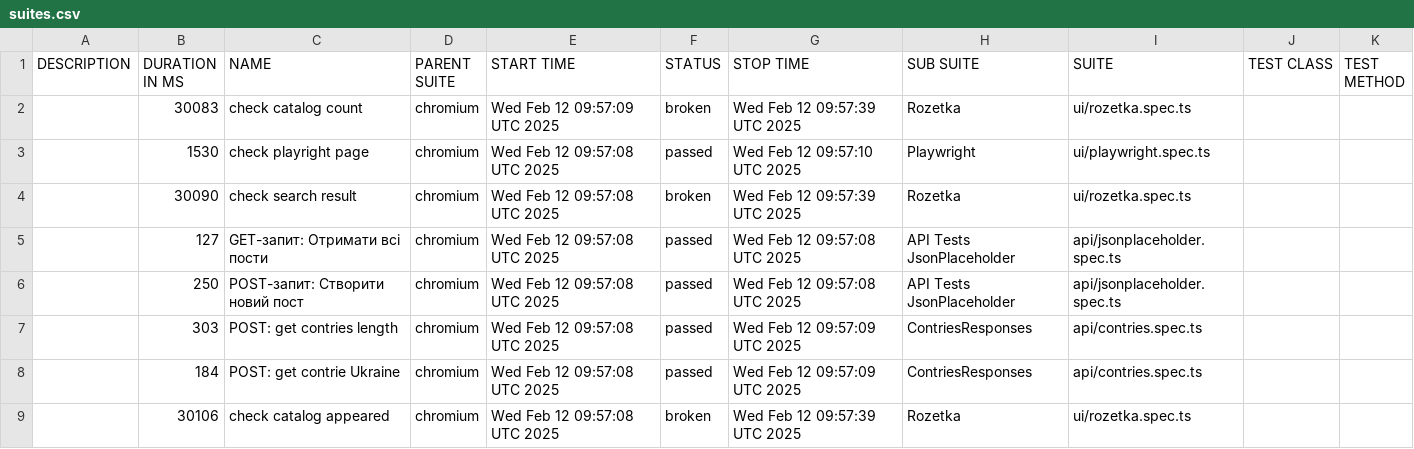
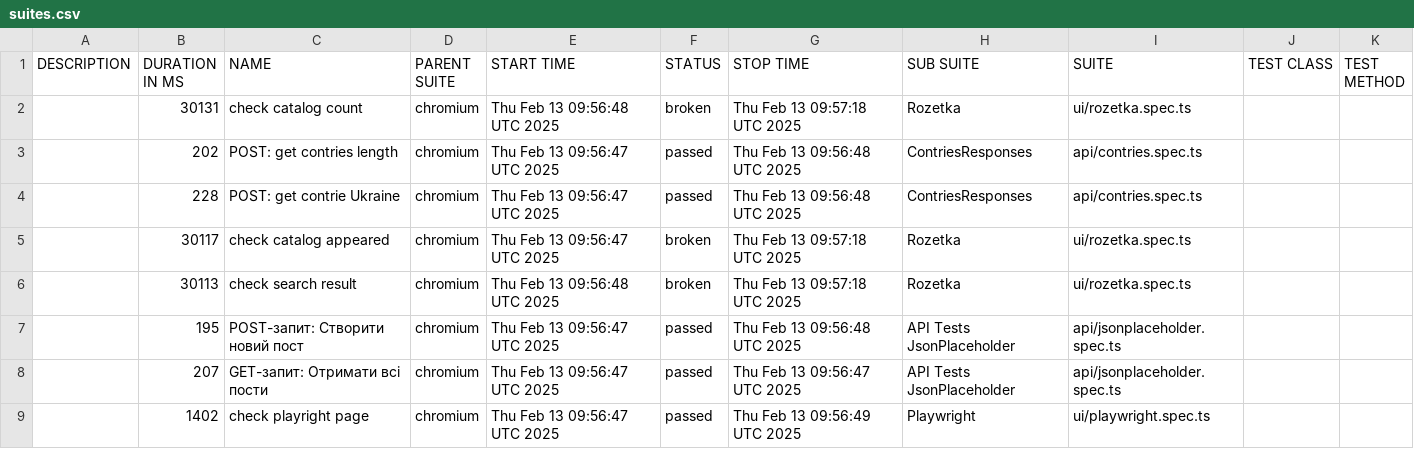
Before and after one commit to Vanecheek/new_IVAN_tests_playwrite, a CSV file: data/suites.csv, drawn as a sheet.

```diff
--- a/data/suites.csv
+++ b/data/suites.csv
@@ -1,9 +1,9 @@
 "DESCRIPTION","DURATION IN MS","NAME","PARENT SUITE","START TIME","STATUS","STOP TIME","SUB SUITE","SUITE","TEST CLASS","TEST METHOD"
-"","30083","check catalog count","chromium","Wed Feb 12 09:57:09 UTC 2025","broken","Wed Feb 12 09:57:39 UTC 2025","Rozetka","ui/rozetka.spec.ts","",""
-"","1530","check playright page","chromium","Wed Feb 12 09:57:08 UTC 2025","passed","Wed Feb 12 09:57:10 UTC 2025","Playwright","ui/playwright.spec.ts","",""
-"","30090","check search result","chromium","Wed Feb 12 09:57:08 UTC 2025","broken","Wed Feb 12 09:57:39 UTC 2025","Rozetka","ui/rozetka.spec.ts","",""
-"","127","GET-запит: Отримати всі пости","chromium","Wed Feb 12 09:57:08 UTC 2025","passed","Wed Feb 12 09:57:08 UTC 2025","API Tests JsonPlaceholder","api/jsonplaceholder.spec.ts","",""
-"","250","POST-запит: Створити новий пост","chromium","Wed Feb 12 09:57:08 UTC 2025","passed","Wed Feb 12 09:57:08 UTC 2025","API Tests JsonPlaceholder","api/jsonplaceholder.spec.ts","",""
-"","303","POST: get contries length","chromium","Wed Feb 12 09:57:08 UTC 2025","passed","Wed Feb 12 09:57:09 UTC 2025","ContriesResponses","api/contries.spec.ts","",""
-"","184","POST: get contrie Ukraine","chromium","Wed Feb 12 09:57:08 UTC 2025","passed","Wed Feb 12 09:57:09 UTC 2025","ContriesResponses","api/contries.spec.ts","",""
-"","30106","check catalog appeared","chromium","Wed Feb 12 09:57:08 UTC 2025","broken","Wed Feb 12 09:57:39 UTC 2025","Rozetka","ui/rozetka.spec.ts","",""
+"","30131","check catalog count","chromium","Thu Feb 13 09:56:48 UTC 2025","broken","Thu Feb 13 09:57:18 UTC 2025","Rozetka","ui/rozetka.spec.ts","",""
+"","202","POST: get contries length","chromium","Thu Feb 13 09:56:47 UTC 2025","passed","Thu Feb 13 09:56:48 UTC 2025","ContriesResponses","api/contries.spec.ts","",""
+"","228","POST: get contrie Ukraine","chromium","Thu Feb 13 09:56:47 UTC 2025","passed","Thu Feb 13 09:56:48 UTC 2025","ContriesResponses","api/contries.spec.ts","",""
+"","30117","check catalog appeared","chromium","Thu Feb 13 09:56:47 UTC 2025","broken","Thu Feb 13 09:57:18 UTC 2025","Rozetka","ui/rozetka.spec.ts","",""
+"","30113","check search result","chromium","Thu Feb 13 09:56:48 UTC 2025","broken","Thu Feb 13 09:57:18 UTC 2025","Rozetka","ui/rozetka.spec.ts","",""
+"","195","POST-запит: Створити новий пост","chromium","Thu Feb 13 09:56:47 UTC 2025","passed","Thu Feb 13 09:56:48 UTC 2025","API Tests JsonPlaceholder","api/jsonplaceholder.spec.ts","",""
+"","207","GET-запит: Отримати всі пости","chromium","Thu Feb 13 09:56:47 UTC 2025","passed","Thu Feb 13 09:56:47 UTC 2025","API Tests JsonPlaceholder","api/jsonplaceholder.spec.ts","",""
+"","1402","check playright page","chromium","Thu Feb 13 09:56:47 UTC 2025","passed","Thu Feb 13 09:56:49 UTC 2025","Playwright","ui/playwright.spec.ts","",""
```
Also changed, not shown: 38 other files.
